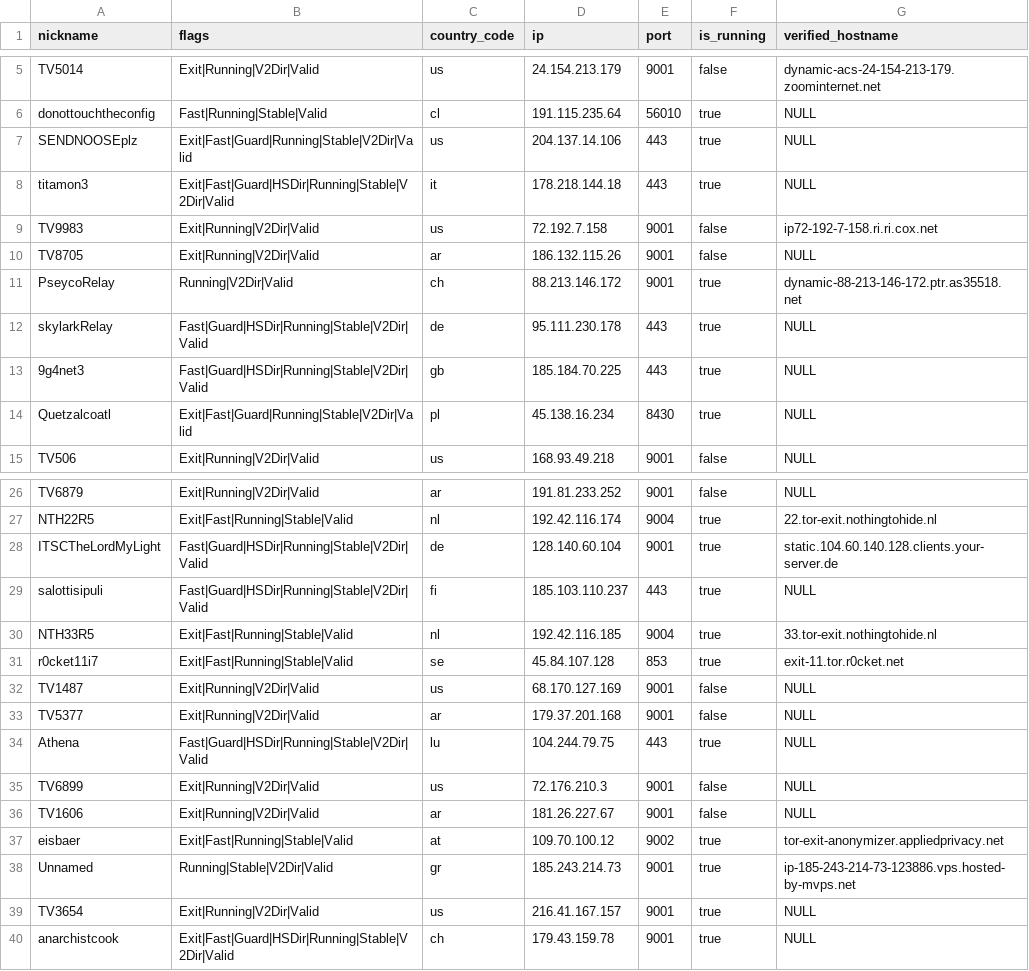
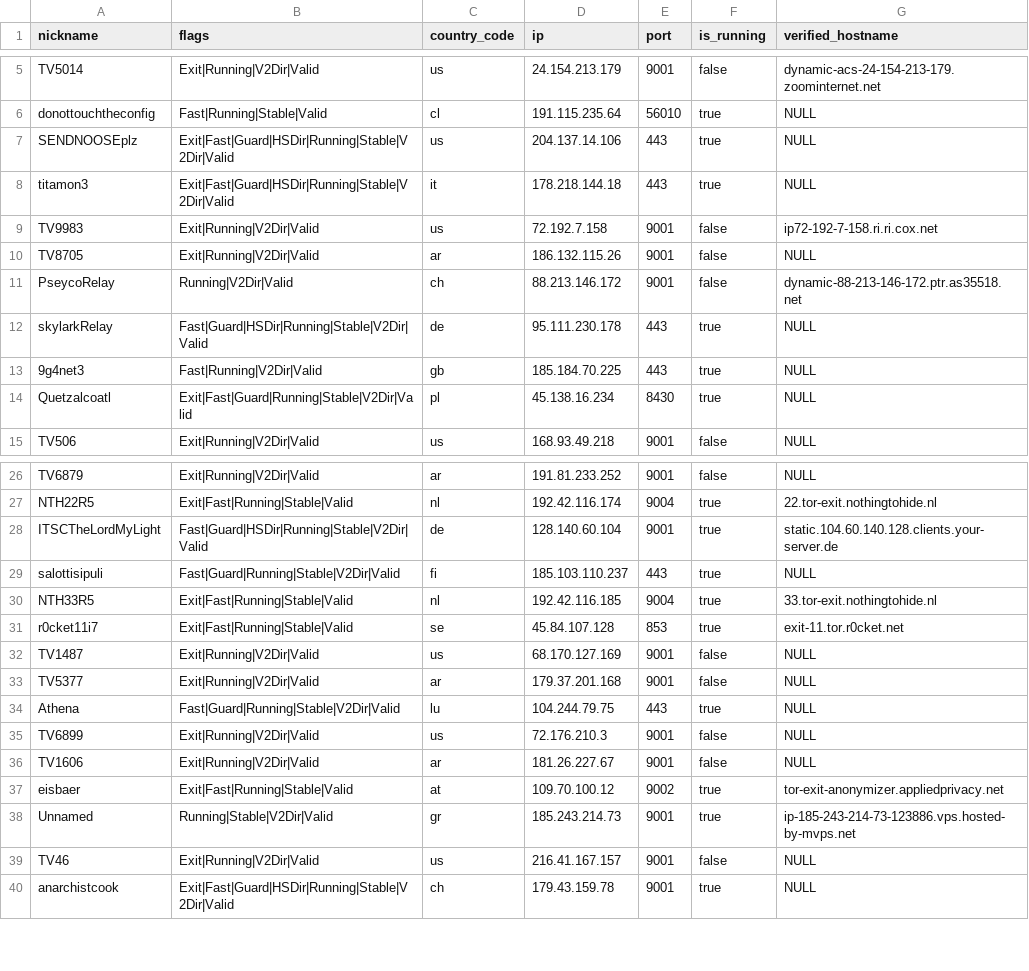
Before and after one commit to cgiamp/123-test-abort, a CSV file: limited_to_50.csv, drawn as a sheet; only a part is shown, gaps mark what is left out.

```diff
--- a/limited_to_50.csv
+++ b/limited_to_50.csv
@@ -6,3 +6,3 @@
 "donottouchtheconfig","Fast|Running|Stable|Valid","cl","191.115.235.64","56010",true,"NULL"
-"SENDNOOSEplz","Exit|Fast|Guard|Running|Stable|V2Dir|Valid","us","204.137.14.106","443",true,"NULL"
+"SENDNOOSEplz","Exit|Fast|Guard|HSDir|Running|Stable|V2Dir|Valid","us","204.137.14.106","443",true,"NULL"
 "titamon3","Exit|Fast|Guard|HSDir|Running|Stable|V2Dir|Valid","it","178.218.144.18","443",true,"NULL"
@@ -10,5 +10,5 @@
 "TV8705","Exit|Running|V2Dir|Valid","ar","186.132.115.26","9001",false,"NULL"
-"PseycoRelay","Running|V2Dir|Valid","ch","88.213.146.172","9001",true,"dynamic-88-213-146-172.ptr.as35518.net"
+"PseycoRelay","Running|V2Dir|Valid","ch","88.213.146.172","9001",false,"dynamic-88-213-146-172.ptr.as35518.net"
 "skylarkRelay","Fast|Guard|HSDir|Running|Stable|V2Dir|Valid","de","95.111.230.178","443",true,"NULL"
-"9g4net3","Fast|Guard|HSDir|Running|Stable|V2Dir|Valid","gb","185.184.70.225","443",true,"NULL"
+"9g4net3","Fast|Running|V2Dir|Valid","gb","185.184.70.225","443",true,"NULL"
 "Quetzalcoatl","Exit|Fast|Guard|Running|Stable|V2Dir|Valid","pl","45.138.16.234","8430",true,"NULL"
@@ -28,3 +28,3 @@
 "ITSCTheLordMyLight","Fast|Guard|HSDir|Running|Stable|V2Dir|Valid","de","128.140.60.104","9001",true,"static.104.60.140.128.clients.your-server.de"
-"salottisipuli","Fast|Guard|HSDir|Running|Stable|V2Dir|Valid","fi","185.103.110.237","443",true,"NULL"
+"salottisipuli","Fast|Guard|Running|Stable|V2Dir|Valid","fi","185.103.110.237","443",true,"NULL"
 "NTH33R5","Exit|Fast|Running|Stable|Valid","nl","192.42.116.185","9004",true,"33.tor-exit.nothingtohide.nl"
@@ -33,3 +33,3 @@
 "TV5377","Exit|Running|V2Dir|Valid","ar","179.37.201.168","9001",false,"NULL"
-"Athena","Fast|Guard|HSDir|Running|Stable|V2Dir|Valid","lu","104.244.79.75","443",true,"NULL"
+"Athena","Fast|Guard|Running|Stable|V2Dir|Valid","lu","104.244.79.75","443",true,"NULL"
 "TV6899","Exit|Running|V2Dir|Valid","us","72.176.210.3","9001",false,"NULL"
@@ -38,3 +38,3 @@
 "Unnamed","Running|Stable|V2Dir|Valid","gr","185.243.214.73","9001",true,"ip-185-243-214-73-123886.vps.hosted-by-mvps.net"
-"TV3654","Exit|Running|V2Dir|Valid","us","216.41.167.157","9001",true,"NULL"
+"TV46","Exit|Running|V2Dir|Valid","us","216.41.167.157","9001",false,"NULL"
 "anarchistcook","Exit|Fast|Guard|HSDir|Running|Stable|V2Dir|Valid","ch","179.43.159.78","9001",true,"NULL"
```
Also changed, not shown: 2 other files.
